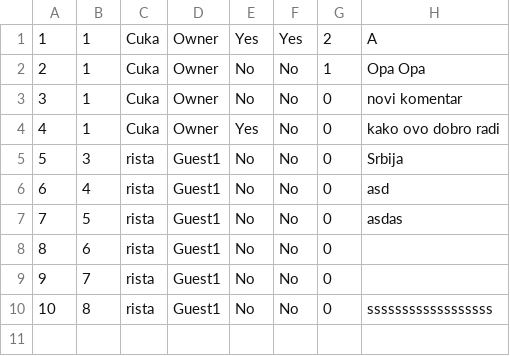
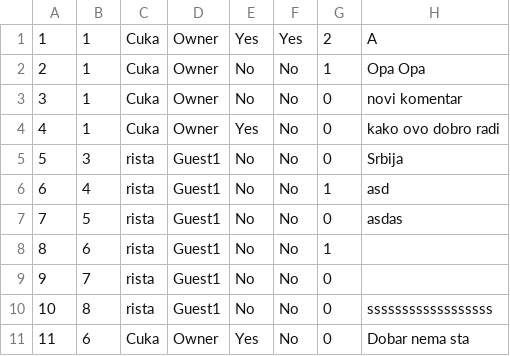
Before and after one commit to Nikola045/TuristickaAgencija, a CSV file: InitialProject/InitialProject/Resources/Data/forumComments.csv, drawn as a sheet.

```diff
--- a/InitialProject/InitialProject/Resources/Data/forumComments.csv
+++ b/InitialProject/InitialProject/Resources/Data/forumComments.csv
@@ -5,6 +5,7 @@
 5|3|rista|Guest1|No|No|0|Srbija
-6|4|rista|Guest1|No|No|0|asd
+6|4|rista|Guest1|No|No|1|asd
 7|5|rista|Guest1|No|No|0|asdas
-8|6|rista|Guest1|No|No|0|
+8|6|rista|Guest1|No|No|1|
 9|7|rista|Guest1|No|No|0|
 10|8|rista|Guest1|No|No|0|ssssssssssssssssss
+11|6|Cuka|Owner|Yes|No|0|Dobar nema sta
```
Also changed, not shown: InitialProject/InitialProject/Resources/Data/forums.csv, 11 other files.
